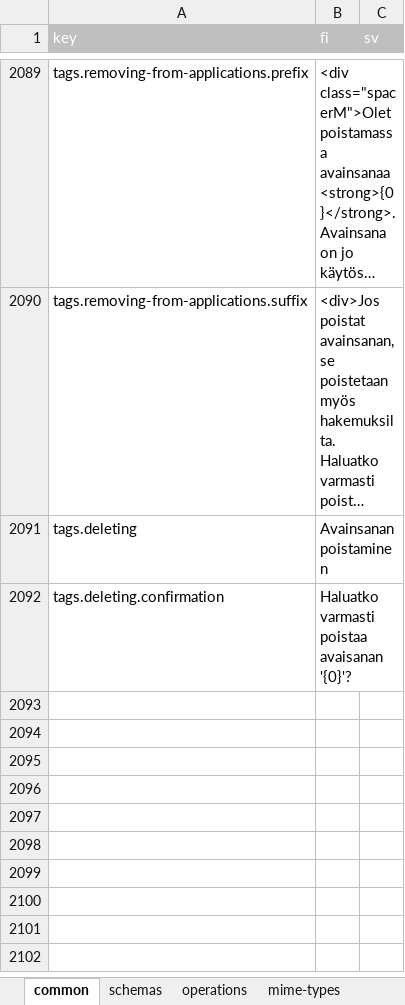
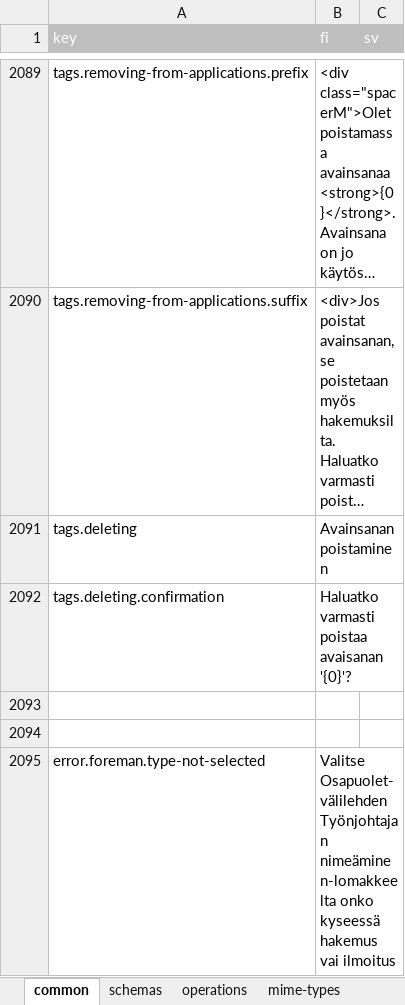
Before and after one commit to lupapiste/lupapiste, an Excel workbook: resources/i18n.xlsx, sheet common, drawn as a sheet; only a part is shown, gaps mark what is left out; long unchanged cells end in …; values as stored, in another font and other column widths than the file's, no borders; conditional formats not drawn; the diff names each change by its address in the sheet, - before the commit and + after, or states it on an @@ line.

```diff
--- a/resources/i18n.xlsx (sheet common)
+++ b/resources/i18n.xlsx (sheet common)
+row 2093: (empty)
+row 2094: (empty)
+row 2095: error.foreman.type-not-selected | Valitse Osapuolet-välilehden Työnjohtajan nimeäminen-lomakkeelta onko kyseessä hakemus vai ilmoitus
```
Also changed, not shown: 1 other file.
